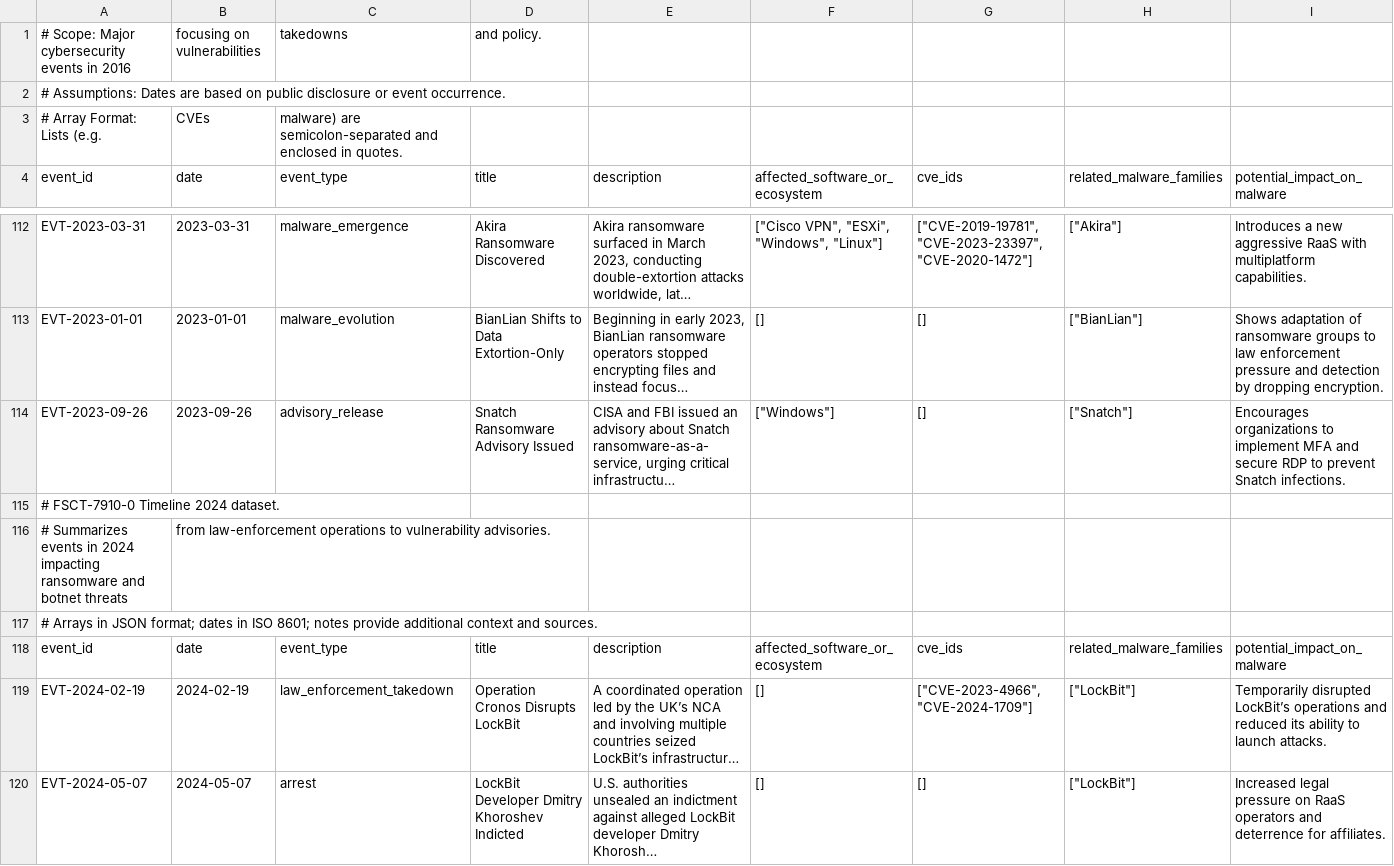
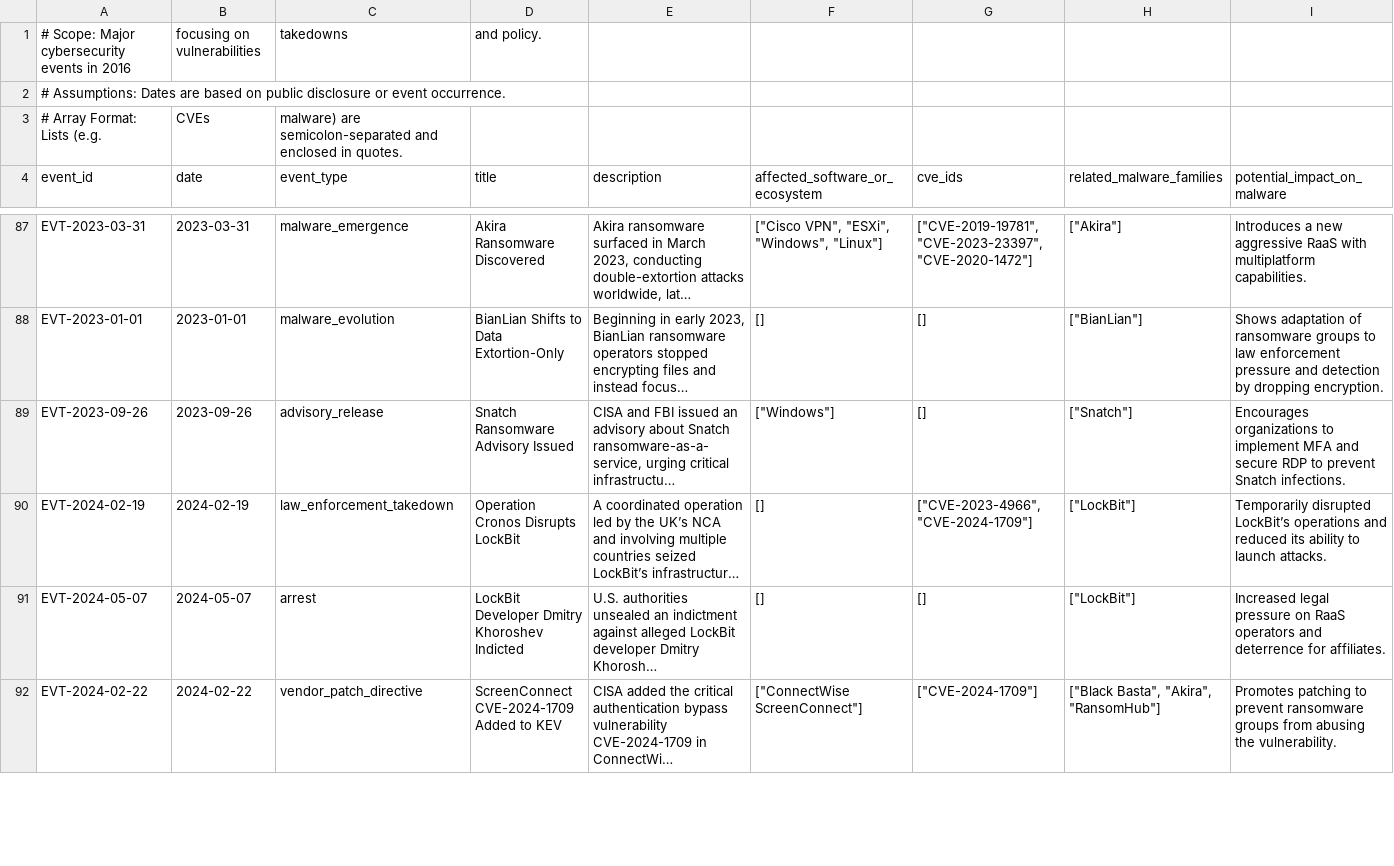
Before and after one commit to ashwnn/FSCT7910, a CSV file: data/Timeline_2016_2025.csv, drawn as a sheet; only a part is shown, gaps mark what is left out; the shorter side is filled out with more unchanged rows; long unchanged cells end in …; rows hold the shown columns only; the diff covers the shown part only; the diff names each change by its address in the sheet, - before the commit and + after, or states it on an @@ line.

Commit message:
chore: cleanup timeline file

```diff
--- a/data/Timeline_2016_2025.csv
+++ b/data/Timeline_2016_2025.csv
-row 115: # FSCT-7910-0 Timeline 2024 dataset.
-row 116: # Summarizes events in 2024 impacting ransomware and botnet threats | from law-enforcement operations to vulnerability advisories.
-row 117: # Arrays in JSON format; dates in ISO 8601; notes provide additional context and sources.
-row 118: event_id | date | event_type | title | description | affected_software_or_ecosystem | cve_ids | related_malware_families | potential_impact_on_malware
```
Also changed, not shown: 30 removed rows elsewhere in this file.
